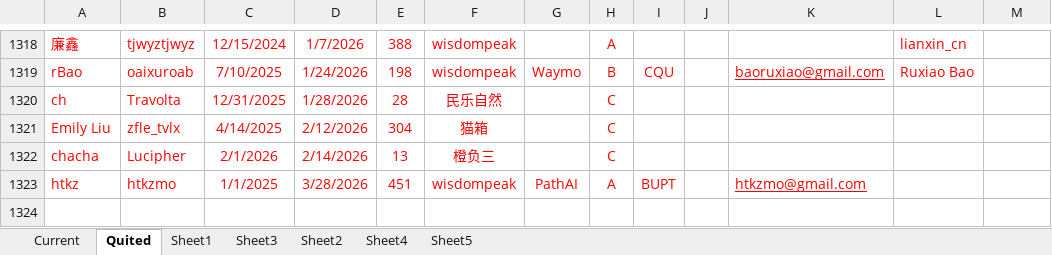
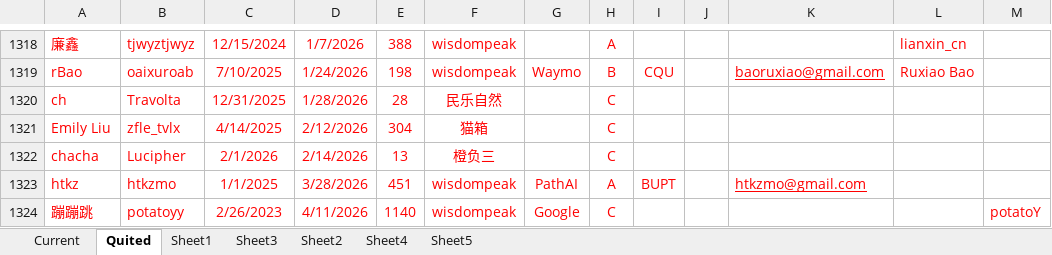
Before and after one commit to wisdompeak/lc-score-board, an Excel workbook: generateEXCEL/Data/Members/GroupRecord.xlsx, sheet Quited, drawn as a sheet; only a part is shown, gaps mark what is left out; values as stored, in another font and other column widths than the file's, no borders; the diff names each change by its address in the sheet, - before the commit and + after, or states it on an @@ line.

```diff
--- a/generateEXCEL/Data/Members/GroupRecord.xlsx (sheet Quited)
+++ b/generateEXCEL/Data/Members/GroupRecord.xlsx (sheet Quited)
+row 1324: 蹦蹦跳 | potatoyy | 2/26/2023 | 4/11/2026 | 1140 | wisdompeak | Google | C |  |  |  |  | potatoY
```
Also changed, not shown: sheet Current, generateEXCEL/graduates.xlsx, generateEXCEL/index.xlsx, 15 other files.
